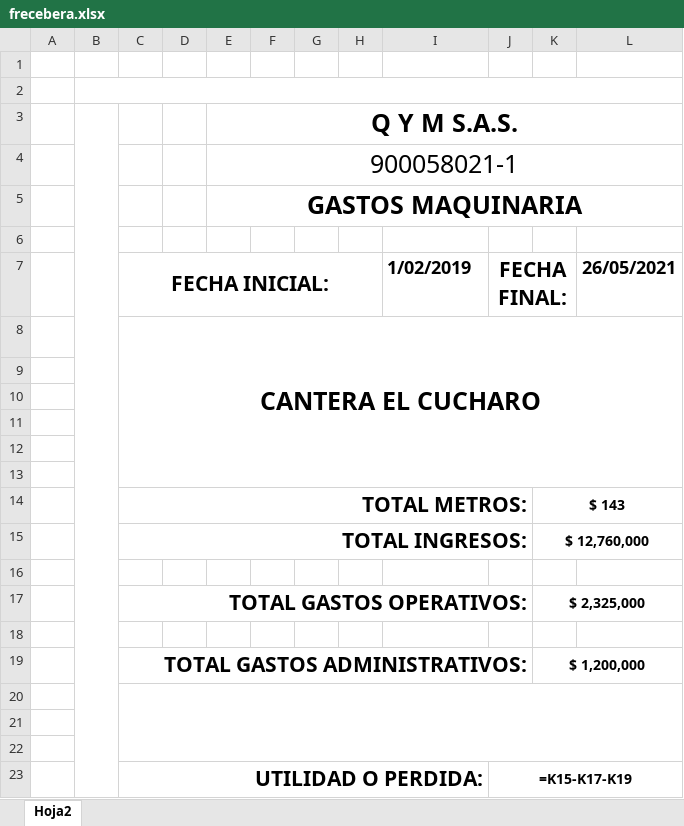
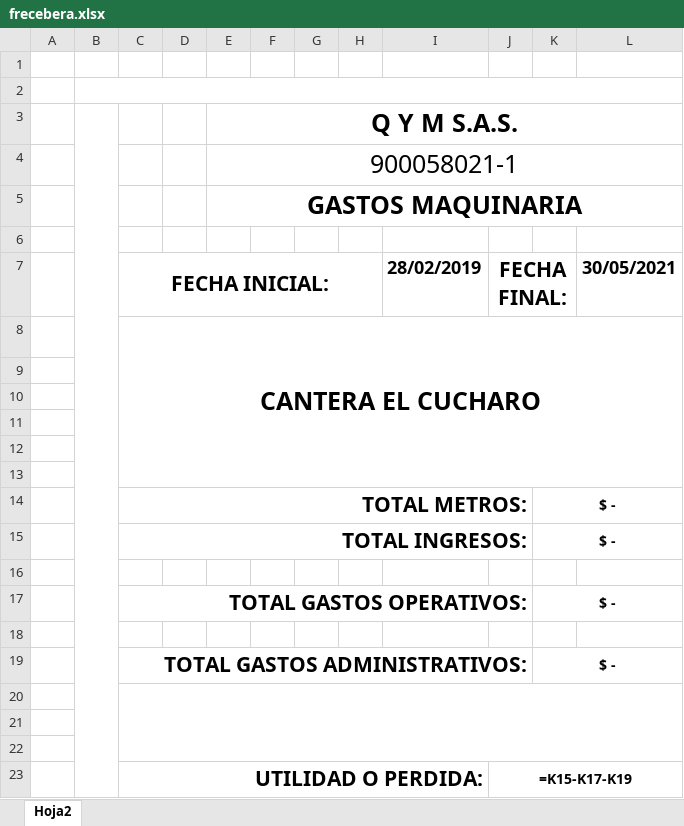
Before and after one commit to stefamc3/qymsas2, an Excel workbook: QYMSAS/bin/Debug/temp/frecebera.xlsx, sheet Hoja2, drawn as a sheet; values as stored, in another font and other column widths than the file's, no borders; formulas without a stored value are shown as written; charts and pictures and conditional formats not drawn; the diff names each change by its address in the sheet, - before the commit and + after, or states it on an @@ line.

```diff
--- a/QYMSAS/bin/Debug/temp/frecebera.xlsx (sheet Hoja2)
+++ b/QYMSAS/bin/Debug/temp/frecebera.xlsx (sheet Hoja2)
-I7: 1/02/2019
+I7: 28/02/2019
-L7: 26/05/2021
+L7: 30/05/2021
-K14: $ 143
+K14: $ -
-K15: $ 12,760,000
+K15: $ -
-K17: $ 2,325,000
+K17: $ -
-K19: $ 1,200,000
+K19: $ -
```
Also changed, not shown: 51 other files.
